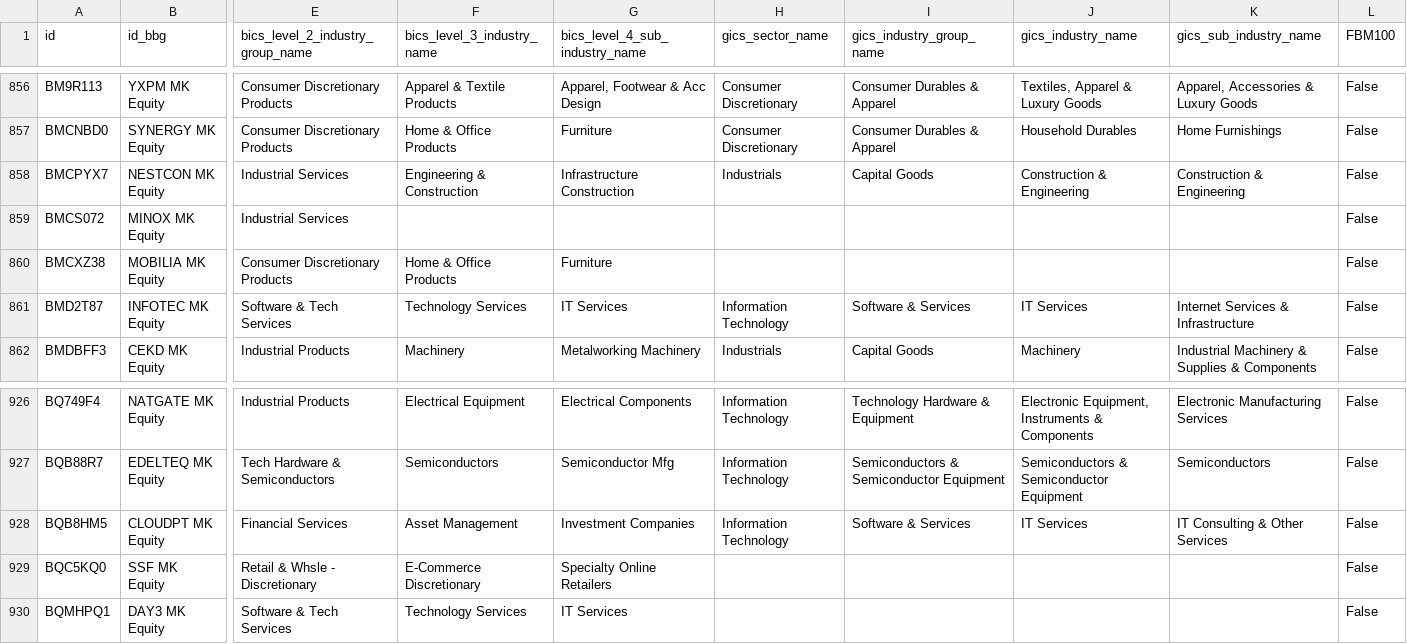
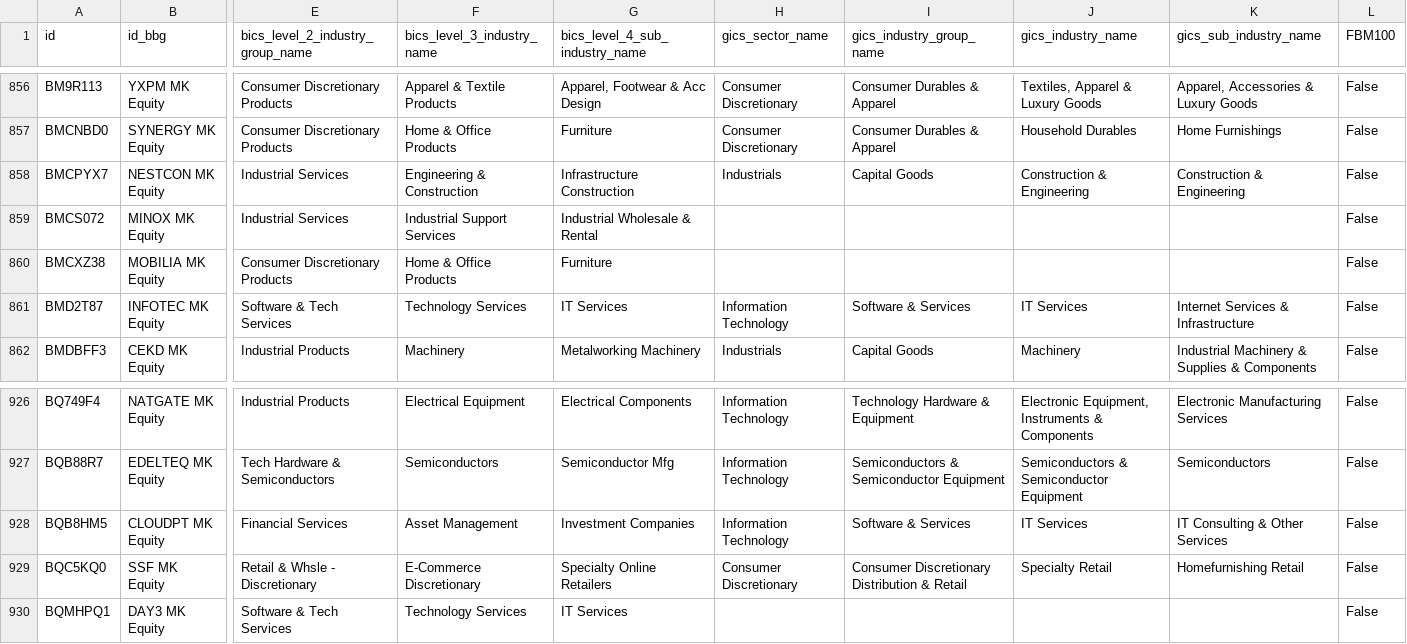
Before and after one commit to etq-quant/bursa, a CSV file: data/meta_data.csv, drawn as a sheet; only a part is shown, gaps mark what is left out; the diff names each change by its address in the sheet, - before the commit and + after, or states it on an @@ line.

Commit message:
[bot] commit

```diff
--- a/data/meta_data.csv
+++ b/data/meta_data.csv
-F859 (bics_level_3_industry_name): (empty)
+F859 (bics_level_3_industry_name): Industrial Support Services
-G859 (bics_level_4_sub_industry_name): (empty)
+G859 (bics_level_4_sub_industry_name): Industrial Wholesale & Rental
-H929 (gics_sector_name): (empty)
+H929 (gics_sector_name): Consumer Discretionary
-I929 (gics_industry_group_name): (empty)
+I929 (gics_industry_group_name): Consumer Discretionary Distribution & Retail
-J929 (gics_industry_name): (empty)
+J929 (gics_industry_name): Specialty Retail
-K929 (gics_sub_industry_name): (empty)
+K929 (gics_sub_industry_name): Homefurnishing Retail
```
